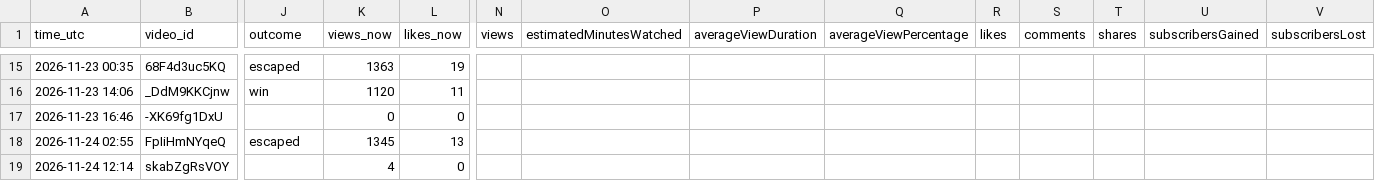
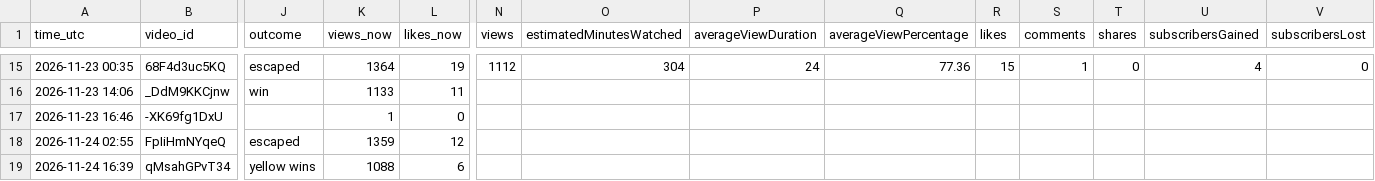
Before and after one commit to teetimetjc/brickbreaker, a CSV file: data/analytics/2026-11-24.csv, drawn as a sheet; only a part is shown, gaps mark what is left out; removed rows and columns are numbered as before the commit, all else as after; rows hold the shown columns only; the diff covers the shown part only; the diff names each change by its address in the sheet, - before the commit and + after, or states it on an @@ line.

```diff
--- a/data/analytics/2026-11-24.csv
+++ b/data/analytics/2026-11-24.csv
-K15 (views_now): 1363
+K15 (views_now): 1364
-N15 (views): (empty)
+N15 (views): 1112
-O15 (estimatedMinutesWatched): (empty)
+O15 (estimatedMinutesWatched): 304
-P15 (averageViewDuration): (empty)
+P15 (averageViewDuration): 24
-Q15 (averageViewPercentage): (empty)
+Q15 (averageViewPercentage): 77.36
-R15 (likes): (empty)
+R15 (likes): 15
-S15 (comments): (empty)
+S15 (comments): 1
-T15 (shares): (empty)
+T15 (shares): 0
-U15 (subscribersGained): (empty)
+U15 (subscribersGained): 4
-V15 (subscribersLost): (empty)
+V15 (subscribersLost): 0
-K16 (views_now): 1120
+K16 (views_now): 1133
-K17 (views_now): 0
+K17 (views_now): 1
-K18 (views_now): 1345
+K18 (views_now): 1359
-L18 (likes_now): 13
+L18 (likes_now): 12
-row 19: 2026-11-24 12:14 | skabZgRsVOY |  | 4 | 0
+row 19: 2026-11-24 16:39 | qMsahGPvT34 | yellow wins | 1088 | 6
```
Also changed, not shown: 69 edited cells elsewhere in this file.
